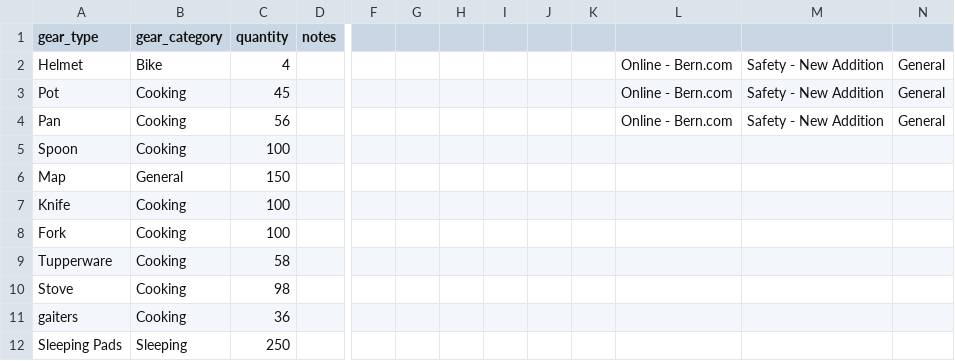
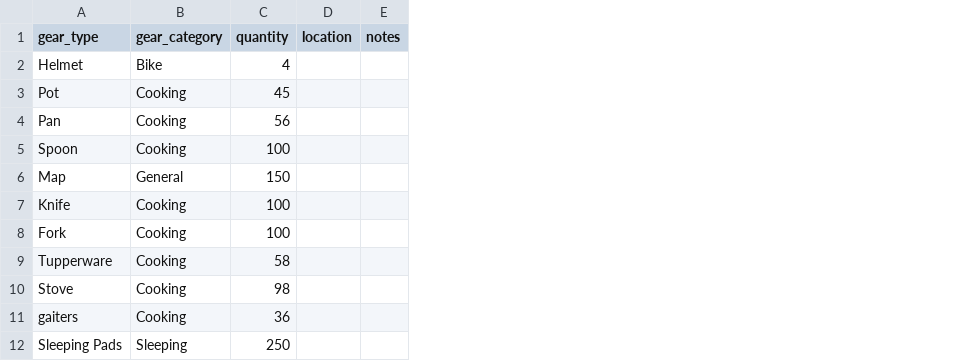
Before and after one commit to MokoenaLee/CP499PalesaSashaWill, a CSV file: ORC_app/db/bulk_inventory.csv, drawn as a sheet; only a part is shown, gaps mark what is left out; removed rows and columns are numbered as before the commit, all else as after; the diff names each change by its address in the sheet, - before the commit and + after, or states it on an @@ line.

```diff
--- a/ORC_app/db/bulk_inventory.csv
+++ b/ORC_app/db/bulk_inventory.csv
+column D (location), empty
-column F, empty
-column G, empty
-column H, empty
-column I, empty
-column J, empty
-column K, empty
-column L, rows 2-4: all Online - Bern.com
-column M, rows 2-4: all Safety - New Addition
-column N, rows 2-4: all General
```
Also changed, not shown: 9 other files.
